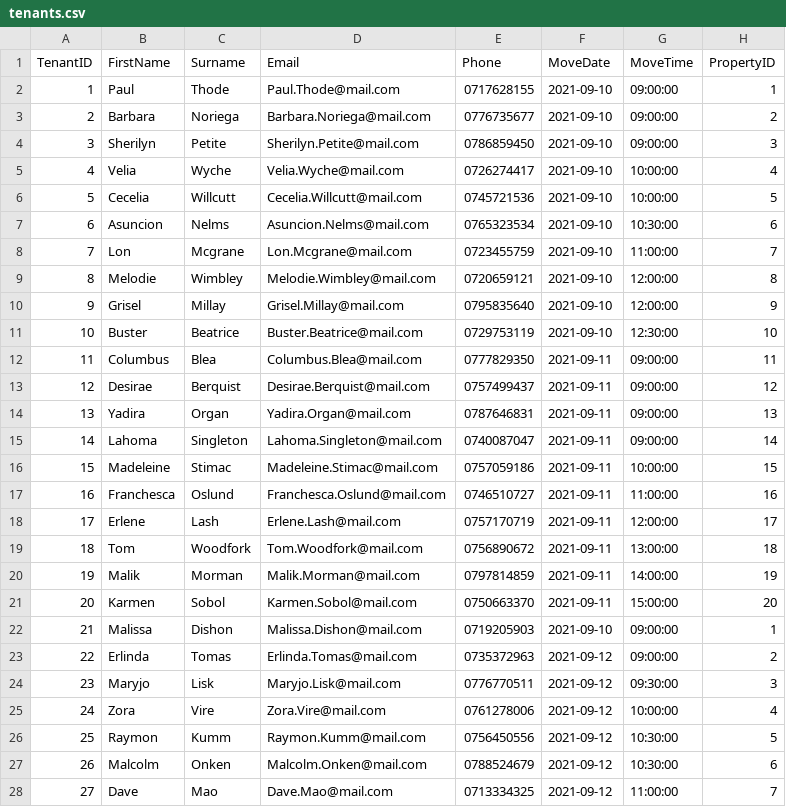
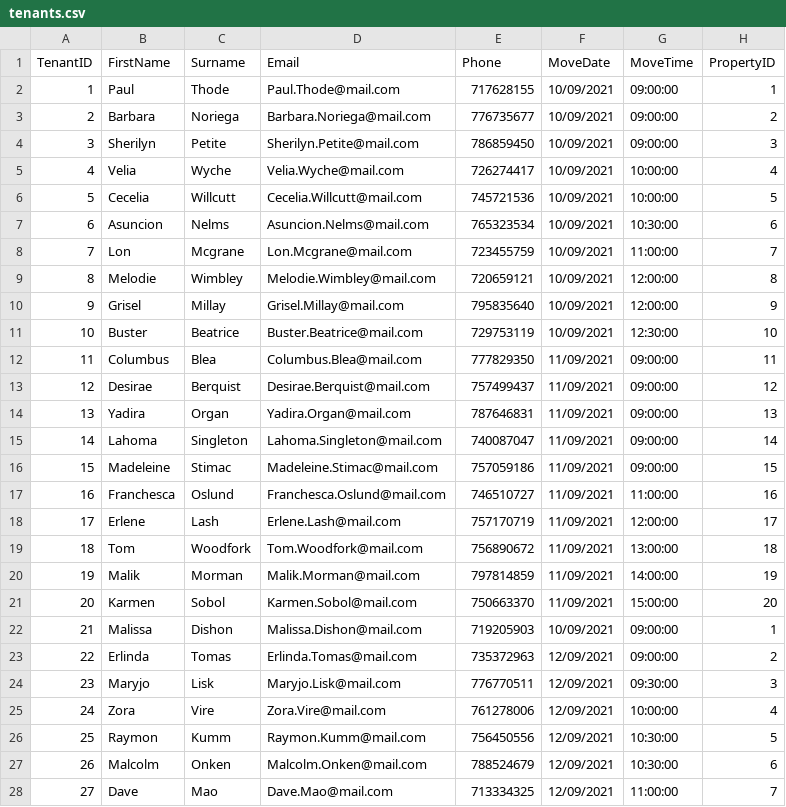
Before and after one commit to ConnorNess/LylesSutherland-test, a CSV file: tenants.csv, drawn as a sheet; only a part is shown; the diff covers the shown part only.

```diff
--- a/tenants.csv
+++ b/tenants.csv
@@ -1,28 +1,28 @@
 TenantID,FirstName,Surname,Email,Phone,MoveDate,MoveTime,PropertyID
-1,Paul,Thode,Paul.Thode@mail.com,0717628155,2021-09-10,09:00:00,1
-2,Barbara,Noriega,Barbara.Noriega@mail.com,0776735677,2021-09-10,09:00:00,2
-3,Sherilyn,Petite,Sherilyn.Petite@mail.com,0786859450,2021-09-10,09:00:00,3
-4,Velia,Wyche,Velia.Wyche@mail.com,0726274417,2021-09-10,10:00:00,4
-5,Cecelia,Willcutt,Cecelia.Willcutt@mail.com,0745721536,2021-09-10,10:00:00,5
-6,Asuncion,Nelms,Asuncion.Nelms@mail.com,0765323534,2021-09-10,10:30:00,6
-7,Lon,Mcgrane,Lon.Mcgrane@mail.com,0723455759,2021-09-10,11:00:00,7
-8,Melodie,Wimbley,Melodie.Wimbley@mail.com,0720659121,2021-09-10,12:00:00,8
-9,Grisel,Millay,Grisel.Millay@mail.com,0795835640,2021-09-10,12:00:00,9
-10,Buster,Beatrice,Buster.Beatrice@mail.com,0729753119,2021-09-10,12:30:00,10
-11,Columbus,Blea,Columbus.Blea@mail.com,0777829350,2021-09-11,09:00:00,11
-12,Desirae,Berquist,Desirae.Berquist@mail.com,0757499437,2021-09-11,09:00:00,12
-13,Yadira,Organ,Yadira.Organ@mail.com,0787646831,2021-09-11,09:00:00,13
-14,Lahoma,Singleton,Lahoma.Singleton@mail.com,0740087047,2021-09-11,09:00:00,14
-15,Madeleine,Stimac,Madeleine.Stimac@mail.com,0757059186,2021-09-11,10:00:00,15
-16,Franchesca,Oslund,Franchesca.Oslund@mail.com,0746510727,2021-09-11,11:00:00,16
-17,Erlene,Lash,Erlene.Lash@mail.com,0757170719,2021-09-11,12:00:00,17
-18,Tom,Woodfork,Tom.Woodfork@mail.com,0756890672,2021-09-11,13:00:00,18
-19,Malik,Morman,Malik.Morman@mail.com,0797814859,2021-09-11,14:00:00,19
-20,Karmen,Sobol,Karmen.Sobol@mail.com,0750663370,2021-09-11,15:00:00,20
-21,Malissa,Dishon,Malissa.Dishon@mail.com,0719205903,2021-09-10,09:00:00,1
-22,Erlinda,Tomas,Erlinda.Tomas@mail.com,0735372963,2021-09-12,09:00:00,2
-23,Maryjo,Lisk,Maryjo.Lisk@mail.com,0776770511,2021-09-12,09:30:00,3
-24,Zora,Vire,Zora.Vire@mail.com,0761278006,2021-09-12,10:00:00,4
-25,Raymon,Kumm,Raymon.Kumm@mail.com,0756450556,2021-09-12,10:30:00,5
-26,Malcolm,Onken,Malcolm.Onken@mail.com,0788524679,2021-09-12,10:30:00,6
-27,Dave,Mao,Dave.Mao@mail.com,0713334325,2021-09-12,11:00:00,7
+1,Paul,Thode,Paul.Thode@mail.com,717628155,10/09/2021,09:00:00,1
+2,Barbara,Noriega,Barbara.Noriega@mail.com,776735677,10/09/2021,09:00:00,2
+3,Sherilyn,Petite,Sherilyn.Petite@mail.com,786859450,10/09/2021,09:00:00,3
+4,Velia,Wyche,Velia.Wyche@mail.com,726274417,10/09/2021,10:00:00,4
+5,Cecelia,Willcutt,Cecelia.Willcutt@mail.com,745721536,10/09/2021,10:00:00,5
+6,Asuncion,Nelms,Asuncion.Nelms@mail.com,765323534,10/09/2021,10:30:00,6
+7,Lon,Mcgrane,Lon.Mcgrane@mail.com,723455759,10/09/2021,11:00:00,7
+8,Melodie,Wimbley,Melodie.Wimbley@mail.com,720659121,10/09/2021,12:00:00,8
+9,Grisel,Millay,Grisel.Millay@mail.com,795835640,10/09/2021,12:00:00,9
+10,Buster,Beatrice,Buster.Beatrice@mail.com,729753119,10/09/2021,12:30:00,10
+11,Columbus,Blea,Columbus.Blea@mail.com,777829350,11/09/2021,09:00:00,11
+12,Desirae,Berquist,Desirae.Berquist@mail.com,757499437,11/09/2021,09:00:00,12
+13,Yadira,Organ,Yadira.Organ@mail.com,787646831,11/09/2021,09:00:00,13
+14,Lahoma,Singleton,Lahoma.Singleton@mail.com,740087047,11/09/2021,09:00:00,14
+15,Madeleine,Stimac,Madeleine.Stimac@mail.com,757059186,11/09/2021,09:00:00,15
+16,Franchesca,Oslund,Franchesca.Oslund@mail.com,746510727,11/09/2021,11:00:00,16
+17,Erlene,Lash,Erlene.Lash@mail.com,757170719,11/09/2021,12:00:00,17
+18,Tom,Woodfork,Tom.Woodfork@mail.com,756890672,11/09/2021,13:00:00,18
+19,Malik,Morman,Malik.Morman@mail.com,797814859,11/09/2021,14:00:00,19
+20,Karmen,Sobol,Karmen.Sobol@mail.com,750663370,11/09/2021,15:00:00,20
+21,Malissa,Dishon,Malissa.Dishon@mail.com,719205903,10/09/2021,09:00:00,1
+22,Erlinda,Tomas,Erlinda.Tomas@mail.com,735372963,12/09/2021,09:00:00,2
+23,Maryjo,Lisk,Maryjo.Lisk@mail.com,776770511,12/09/2021,09:30:00,3
+24,Zora,Vire,Zora.Vire@mail.com,761278006,12/09/2021,10:00:00,4
+25,Raymon,Kumm,Raymon.Kumm@mail.com,756450556,12/09/2021,10:30:00,5
+26,Malcolm,Onken,Malcolm.Onken@mail.com,788524679,12/09/2021,10:30:00,6
+27,Dave,Mao,Dave.Mao@mail.com,713334325,12/09/2021,11:00:00,7
```
Also changed, not shown: 6 edited cells elsewhere in this file, 1 other file.
